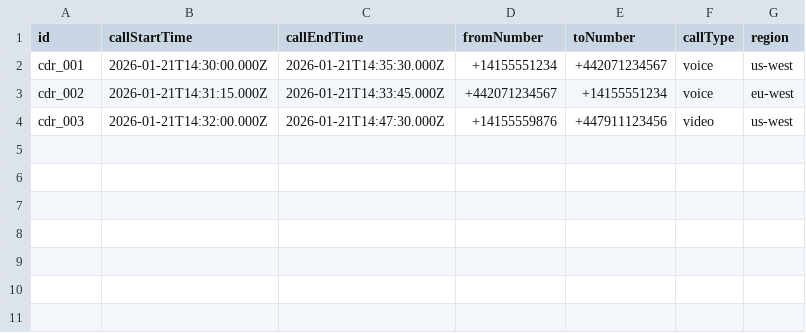
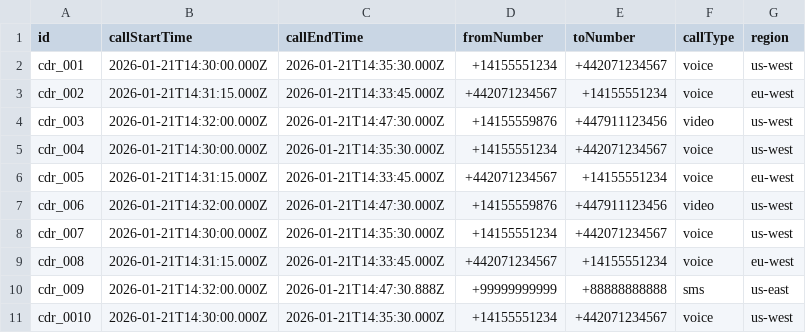
Before and after one commit to ruro24/hopper-tech-test, a CSV file: examples/call-batch.csv, drawn as a sheet.

```diff
--- a/examples/call-batch.csv
+++ b/examples/call-batch.csv
@@ -4 +4,8 @@ cdr_002,2026-01-21T14:31:15.000Z,2026-01-21T14:33:45.000Z,+442071234567,+1415555
 cdr_003,2026-01-21T14:32:00.000Z,2026-01-21T14:47:30.000Z,+14155559876,+447911123456,video,us-west
+cdr_004,2026-01-21T14:30:00.000Z,2026-01-21T14:35:30.000Z,+14155551234,+442071234567,voice,us-west
+cdr_005,2026-01-21T14:31:15.000Z,2026-01-21T14:33:45.000Z,+442071234567,+14155551234,voice,eu-west
+cdr_006,2026-01-21T14:32:00.000Z,2026-01-21T14:47:30.000Z,+14155559876,+447911123456,video,us-west
+cdr_007,2026-01-21T14:30:00.000Z,2026-01-21T14:35:30.000Z,+14155551234,+442071234567,voice,us-west
+cdr_008,2026-01-21T14:31:15.000Z,2026-01-21T14:33:45.000Z,+442071234567,+14155551234,voice,eu-west
+cdr_009,2026-01-21T14:32:00.000Z,2026-01-21T14:47:30.888Z,+99999999999,+88888888888,sms,us-east
+cdr_0010,2026-01-21T14:30:00.000Z,2026-01-21T14:35:30.000Z,+14155551234,+442071234567,voice,us-west
```
Also changed, not shown: 11 other files.
